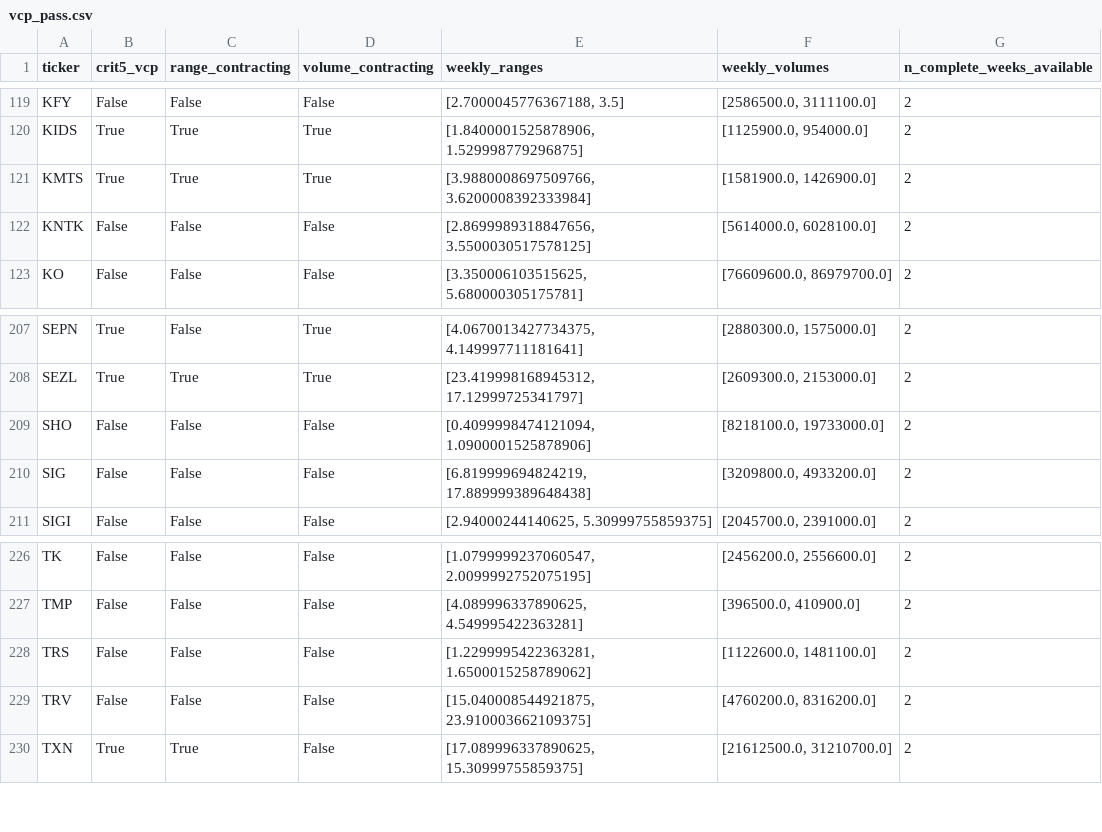
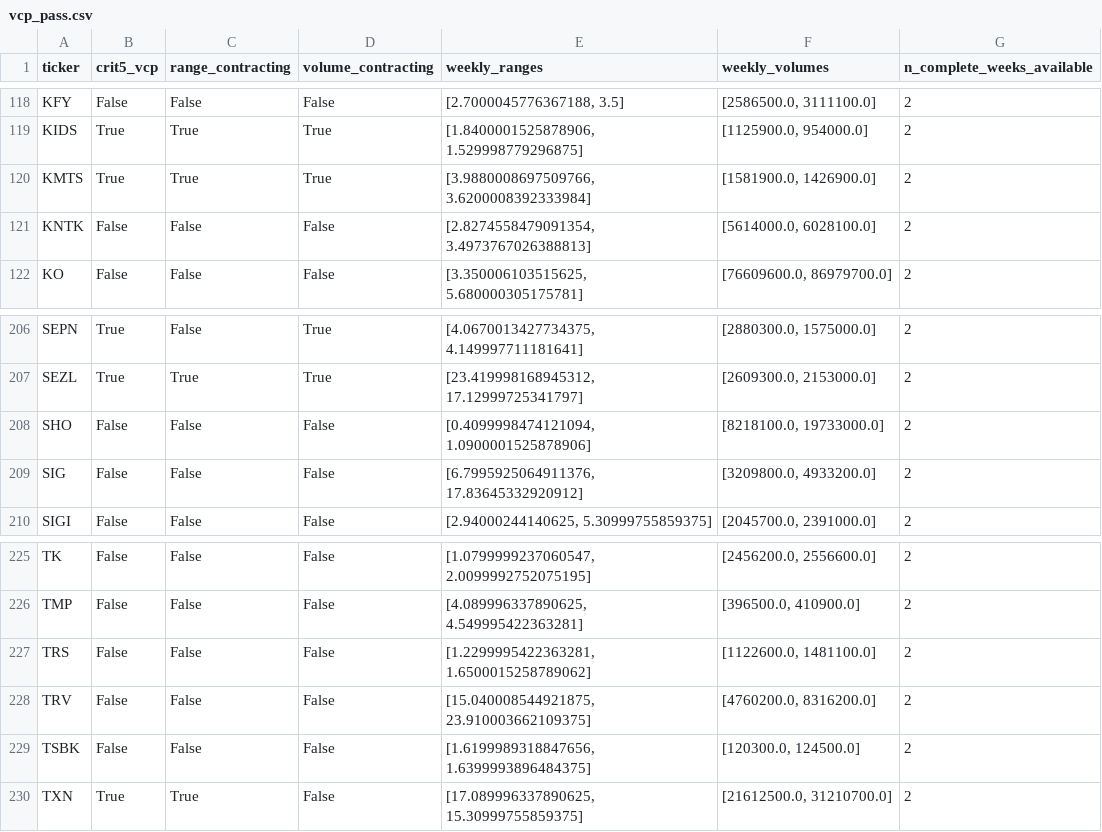
Before and after one commit to xxxtopher/MM-SW-Screener, a CSV file: output/vcp_pass.csv, drawn as a sheet; only a part is shown, gaps mark what is left out; the diff covers the shown part only.

```diff
--- a/output/vcp_pass.csv
+++ b/output/vcp_pass.csv
@@ -121,3 +120,3 @@ KIDS,True,True,True,"[1.8400001525878906, 1.529998779296875]","[1125900.0, 95400
 KMTS,True,True,True,"[3.9880008697509766, 3.6200008392333984]","[1581900.0, 1426900.0]",2
-KNTK,False,False,False,"[2.8699989318847656, 3.5500030517578125]","[5614000.0, 6028100.0]",2
+KNTK,False,False,False,"[2.8274558479091354, 3.4973767026388813]","[5614000.0, 6028100.0]",2
 KO,False,False,False,"[3.350006103515625, 5.680000305175781]","[76609600.0, 86979700.0]",2
@@ -209,3 +208,3 @@ SEZL,True,True,True,"[23.419998168945312, 17.12999725341797]","[2609300.0, 21530
 SHO,False,False,False,"[0.4099998474121094, 1.0900001525878906]","[8218100.0, 19733000.0]",2
-SIG,False,False,False,"[6.819999694824219, 17.889999389648438]","[3209800.0, 4933200.0]",2
+SIG,False,False,False,"[6.7995925064911376, 17.83645332920912]","[3209800.0, 4933200.0]",2
 SIGI,False,False,False,"[2.94000244140625, 5.30999755859375]","[2045700.0, 2391000.0]",2
@@ -229,2 +228,3 @@ TRS,False,False,False,"[1.2299995422363281, 1.6500015258789062]","[1122600.0, 14
 TRV,False,False,False,"[15.040008544921875, 23.910003662109375]","[4760200.0, 8316200.0]",2
+TSBK,False,False,False,"[1.6199989318847656, 1.6399993896484375]","[120300.0, 124500.0]",2
 TXN,True,True,False,"[17.089996337890625, 15.30999755859375]","[21612500.0, 31210700.0]",2
```
Also changed, not shown: 2 added rows, 3 removed rows and 1 edited cell elsewhere in this file, output/liquidity_pass.csv, 2 other files.
